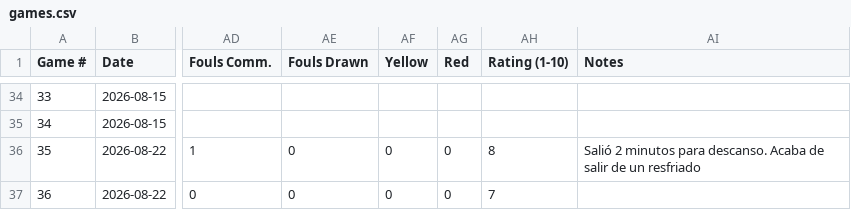
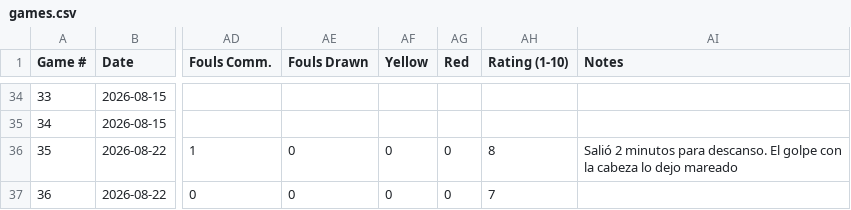
Before and after one commit to pepinllamas/match-data, a CSV file: games.csv, drawn as a sheet; only a part is shown, gaps mark what is left out; the diff names each change by its address in the sheet, - before the commit and + after, or states it on an @@ line.

Commit message:
Update games.csv

```diff
--- a/games.csv
+++ b/games.csv
-AI36 (Notes): …para descanso. Acaba de salir de un resfriado
+AI36 (Notes): …para descanso. El golpe con la cabeza lo dejo mareado
```
